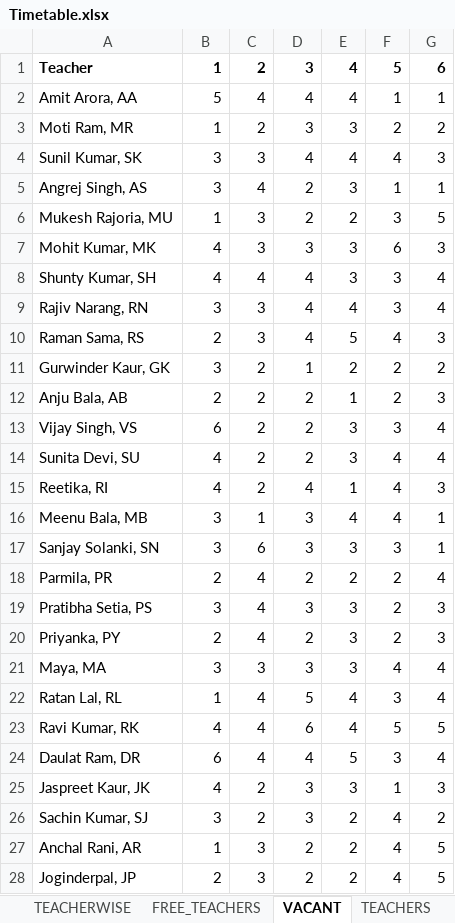
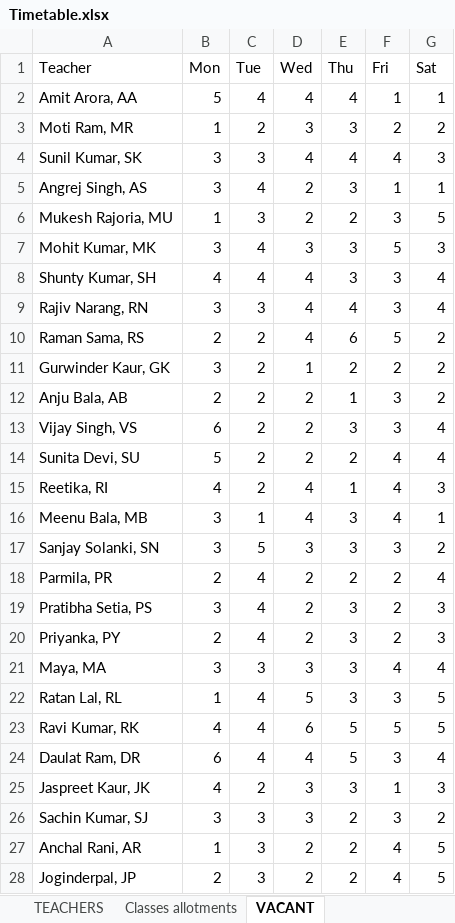
Before and after one commit to sangwal/twig, an Excel workbook: Timetable.xlsx, sheet VACANT, drawn as a sheet; values as stored, in another font and other column widths than the file's, no borders; the diff names each change by its address in the sheet, - before the commit and + after, or states it on an @@ line.

```diff
--- a/Timetable.xlsx (sheet VACANT)
+++ b/Timetable.xlsx (sheet VACANT)
@@ sheet tab order changed: TEACHERS | Classes allotments | VACANT @@
-A1:G1 bold: on
+A1:G1 bold: off
-B1: 1
+B1: Mon
-C1: 2
+C1: Tue
-D1: 3
+D1: Wed
-E1: 4
+E1: Thu
-F1: 5
+F1: Fri
-G1: 6
+G1: Sat
-B7 (Mon): 4
+B7 (Mon): 3
-C7 (Tue): 3
+C7 (Tue): 4
-F7 (Fri): 6
+F7 (Fri): 5
-C10 (Tue): 3
+C10 (Tue): 2
-E10 (Thu): 5
+E10 (Thu): 6
-F10 (Fri): 4
+F10 (Fri): 5
-G10 (Sat): 3
+G10 (Sat): 2
-F12 (Fri): 2
+F12 (Fri): 3
-G12 (Sat): 3
+G12 (Sat): 2
-B14 (Mon): 4
+B14 (Mon): 5
-E14 (Thu): 3
+E14 (Thu): 2
-D16 (Wed): 3
+D16 (Wed): 4
-E16 (Thu): 4
+E16 (Thu): 3
-C17 (Tue): 6
+C17 (Tue): 5
-G17 (Sat): 1
+G17 (Sat): 2
-D19 (Wed): 3
+D19 (Wed): 2
-E22 (Thu): 4
+E22 (Thu): 3
-G22 (Sat): 4
+G22 (Sat): 5
-E23 (Thu): 4
+E23 (Thu): 5
-C26 (Tue): 2
+C26 (Tue): 3
-F26 (Fri): 4
+F26 (Fri): 3
```
Also changed, not shown: sheet TEACHERWISE, sheet FREE_TEACHERS, sheet CLASSWISE, other sheet tabs, charts or pictures, 1 other file.
